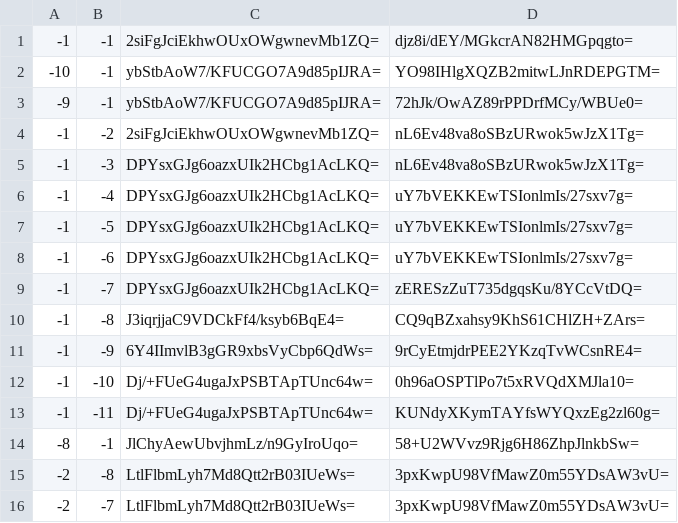
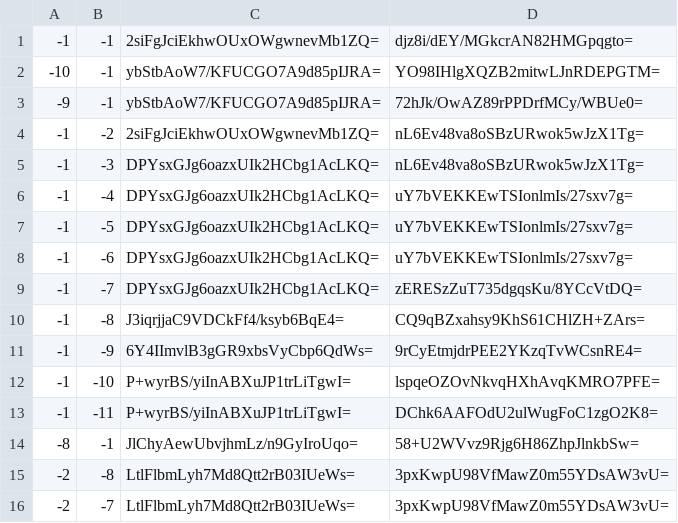
Before and after one commit to Brehtyn/brentyns.com-pipeline, a CSV file: unmined/tiles/zoom.-2/metadata/k.-1.-1.csv, drawn as a sheet.

```diff
--- a/unmined/tiles/zoom.-2/metadata/k.-1.-1.csv
+++ b/unmined/tiles/zoom.-2/metadata/k.-1.-1.csv
@@ -11,4 +11,4 @@
 -1,-9,6Y4IImvlB3gGR9xbsVyCbp6QdWs=,9rCyEtmjdrPEE2YKzqTvWCsnRE4=
--1,-10,Dj/+FUeG4ugaJxPSBTApTUnc64w=,0h96aOSPTlPo7t5xRVQdXMJla10=
--1,-11,Dj/+FUeG4ugaJxPSBTApTUnc64w=,KUNdyXKymTAYfsWYQxzEg2zl60g=
+-1,-10,P+wyrBS/yiInABXuJP1trLiTgwI=,lspqeOZOvNkvqHXhAvqKMRO7PFE=
+-1,-11,P+wyrBS/yiInABXuJP1trLiTgwI=,DChk6AAFOdU2ulWugFoC1zgO2K8=
 -8,-1,JlChyAewUbvjhmLz/n9GyIroUqo=,58+U2WVvz9Rjg6H86ZhpJlnkbSw=
```
Also changed, not shown: unmined/tiles/zoom.-1/metadata/k.-1.-1.csv, unmined/tiles/zoom.-1/metadata/k.0.-1.csv, 33 other files.
